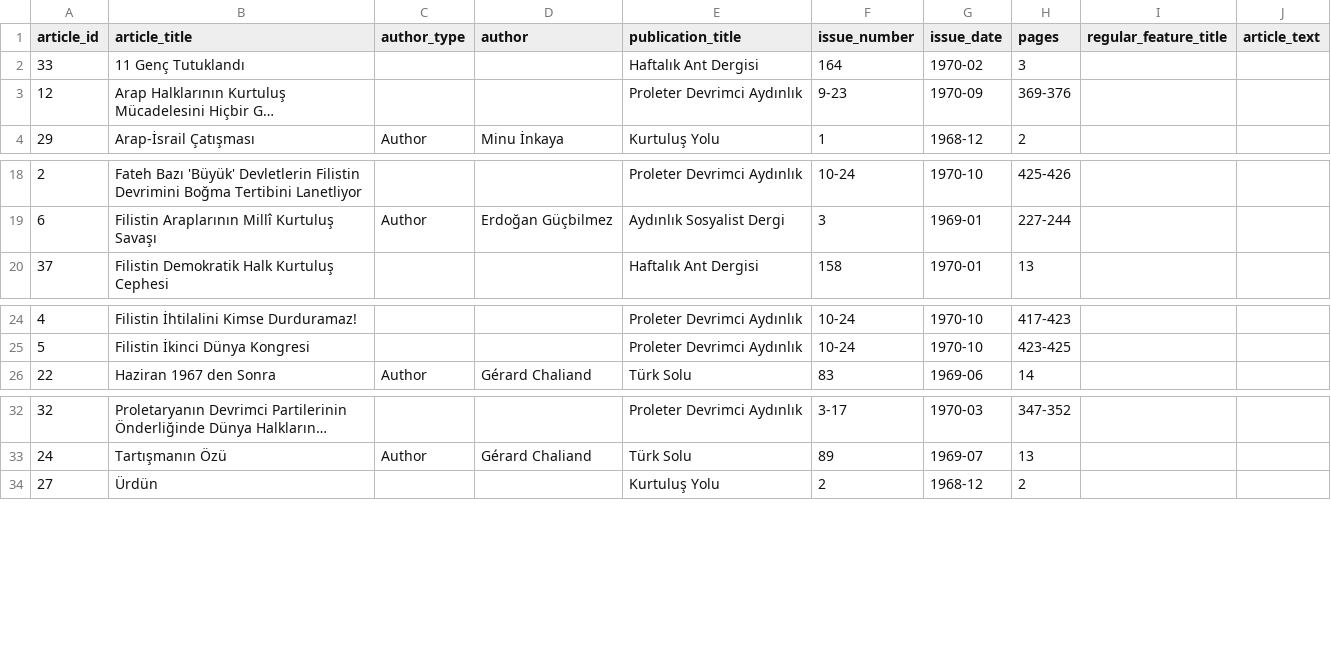
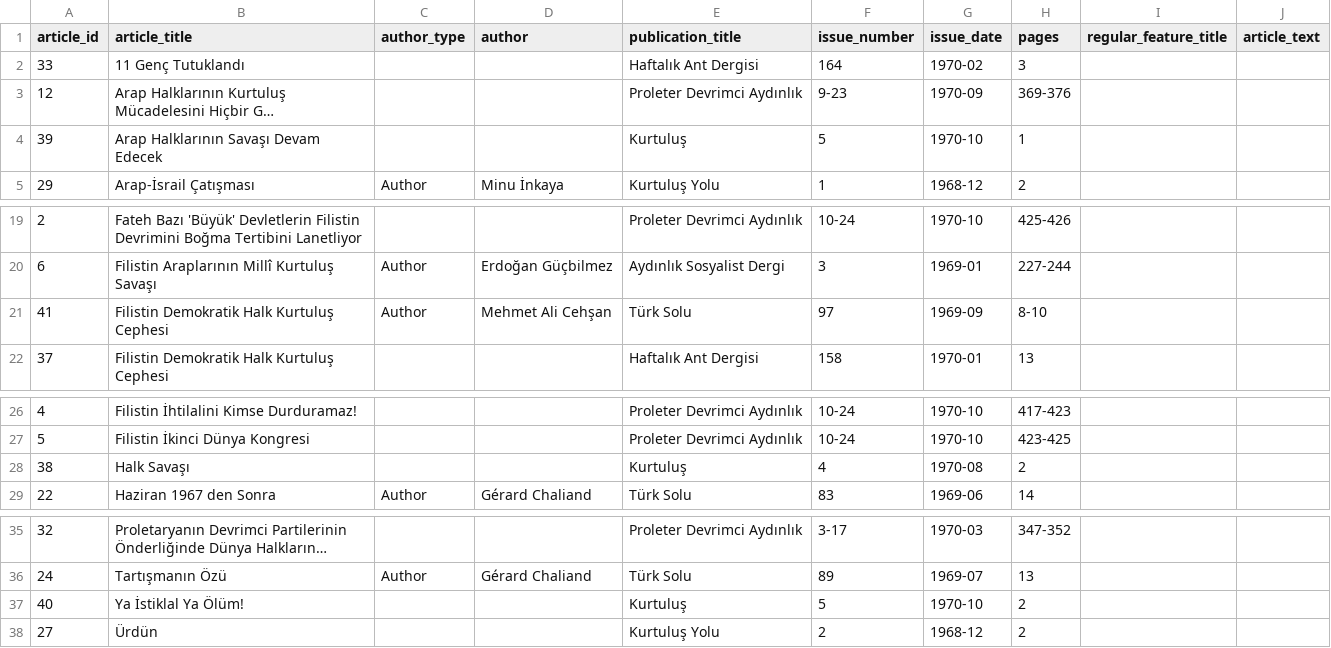
Before and after one commit to ACortellari/ACortellari.github.io, a CSV file: tpc/Sources Database/articles_view.csv, drawn as a sheet; only a part is shown, gaps mark what is left out; long unchanged cells end in …; the diff names each change by its address in the sheet, - before the commit and + after, or states it on an @@ line.

Commit message:
Update articles_view.csv

```diff
--- a/tpc/Sources Database/articles_view.csv
+++ b/tpc/Sources Database/articles_view.csv
+row 4: 39 | Arap Halklarının Savaşı Devam Edecek |  |  | Kurtuluş | 5 | 1970-10 | 1
+row 21: 41 | Filistin Demokratik Halk Kurtuluş Cephesi | Author | Mehmet Ali Cehşan | Türk Solu | 97 | 1969-09 | 8-10
+row 28: 38 | Halk Savaşı |  |  | Kurtuluş | 4 | 1970-08 | 2
+row 37: 40 | Ya İstiklal Ya Ölüm! |  |  | Kurtuluş | 5 | 1970-10 | 2
```
